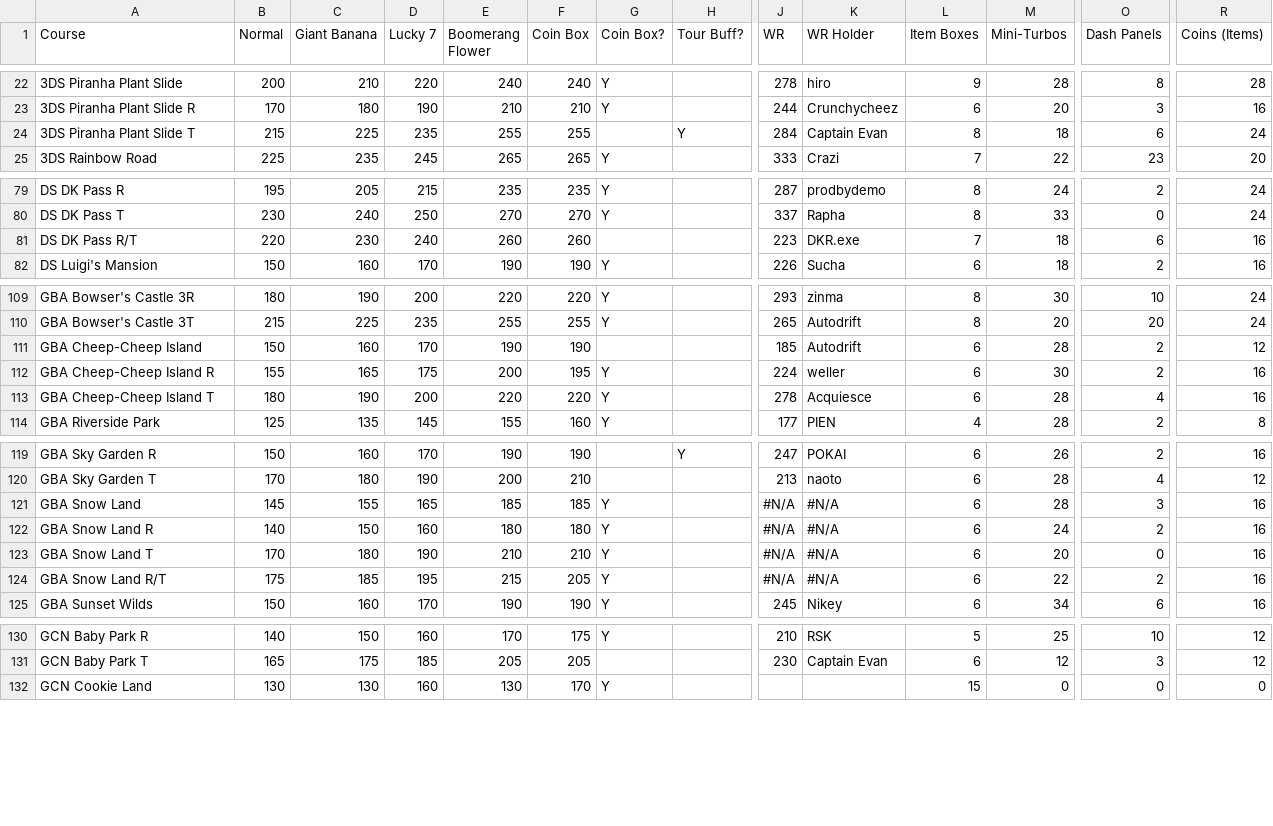
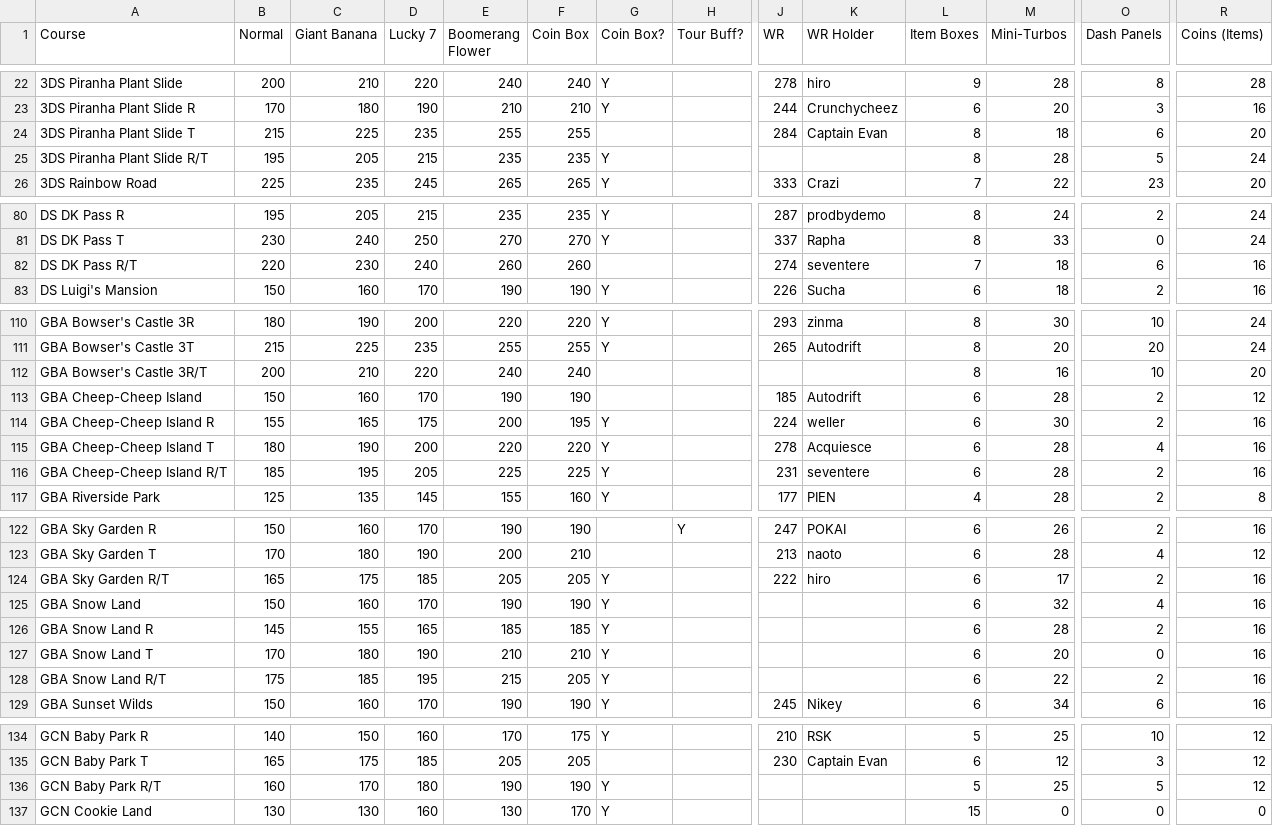
Before and after one commit to mkturtledude/ticket-optimizer, a CSV file: data/actions.csv, drawn as a sheet; only a part is shown, gaps mark what is left out; addresses are those after the commit; rows hold the shown columns only; the diff covers the shown part only; the diff names each change by its address in the sheet, - before the commit and + after, or states it on an @@ line.

```diff
--- a/data/actions.csv
+++ b/data/actions.csv
-H24 (Tour Buff?): Y
+H24 (Tour Buff?): (empty)
-R24 (Coins (Items)): 24
+R24 (Coins (Items)): 20
+row 25: 3DS Piranha Plant Slide R/T | 195 | 205 | 215 | 235 | 235 | Y |  |  |  | 8 | 28 | 5 | 24
-J82 (WR): 223
+J82 (WR): 274
-K82 (WR Holder): DKR.exe
+K82 (WR Holder): seventere
+row 112: GBA Bowser's Castle 3R/T | 200 | 210 | 220 | 240 | 240 |  |  |  |  | 8 | 16 | 10 | 20
+row 116: GBA Cheep-Cheep Island R/T | 185 | 195 | 205 | 225 | 225 | Y |  | 231 | seventere | 6 | 28 | 2 | 16
+row 124: GBA Sky Garden R/T | 165 | 175 | 185 | 205 | 205 | Y |  | 222 | hiro | 6 | 17 | 2 | 16
-B125 (Normal): 145
+B125 (Normal): 150
-C125 (Giant Banana): 155
+C125 (Giant Banana): 160
-D125 (Lucky 7): 165
+D125 (Lucky 7): 170
-E125 (Boomerang Flower): 185
+E125 (Boomerang Flower): 190
-F125 (Coin Box): 185
+F125 (Coin Box): 190
-J125:J128 (WR): #N/A
+J125:J128 (WR): (empty)
-K125:K128 (WR Holder): #N/A
+K125:K128 (WR Holder): (empty)
-M125 (Mini-Turbos): 28
+M125 (Mini-Turbos): 32
-O125 (Dash Panels): 3
+O125 (Dash Panels): 4
-B126 (Normal): 140
+B126 (Normal): 145
-C126 (Giant Banana): 150
+C126 (Giant Banana): 155
-D126 (Lucky 7): 160
+D126 (Lucky 7): 165
-E126 (Boomerang Flower): 180
+E126 (Boomerang Flower): 185
-F126 (Coin Box): 180
+F126 (Coin Box): 185
-M126 (Mini-Turbos): 24
+M126 (Mini-Turbos): 28
+row 136: GCN Baby Park R/T | 160 | 170 | 180 | 190 | 190 | Y |  |  |  | 5 | 25 | 5 | 12
```
Also changed, not shown: 1 added row and 40 edited cells elsewhere in this file, 1 other file.
